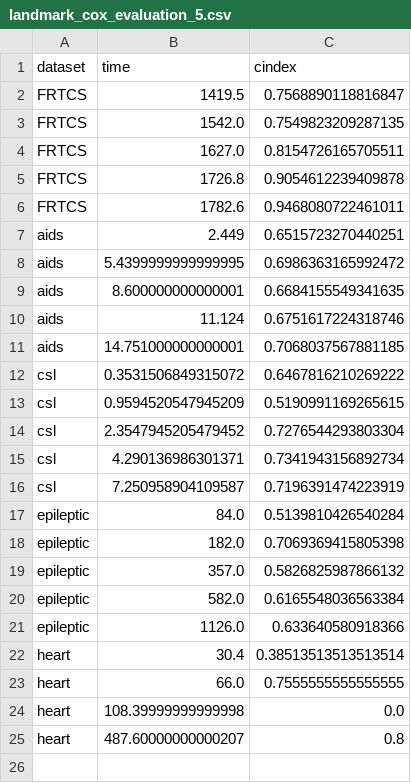
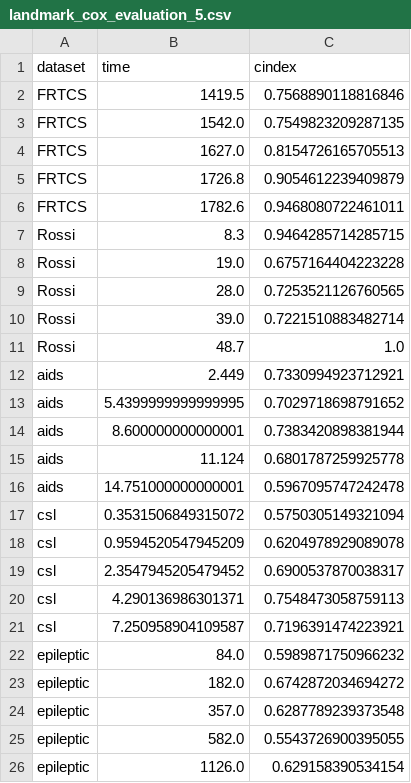
Before and after one commit to dain20000222/survival-tabpfn, a CSV file: landmark_cox_evaluation_5.csv, drawn as a sheet.

Commit message:
Add landmark cox with imputation on whole dataset

```diff
--- a/landmark_cox_evaluation_5.csv
+++ b/landmark_cox_evaluation_5.csv
@@ -1,25 +1,26 @@
 dataset,time,cindex
-FRTCS,1419.5,0.7568890118816847
+FRTCS,1419.5,0.7568890118816846
 FRTCS,1542.0,0.7549823209287135
-FRTCS,1627.0,0.8154726165705511
-FRTCS,1726.8,0.9054612239409878
+FRTCS,1627.0,0.8154726165705513
+FRTCS,1726.8,0.9054612239409879
 FRTCS,1782.6,0.9468080722461011
-aids,2.449,0.6515723270440251
-aids,5.4399999999999995,0.6986363165992472
-aids,8.600000000000001,0.6684155549341635
-aids,11.124,0.6751617224318746
-aids,14.751000000000001,0.7068037567881185
-csl,0.3531506849315072,0.6467816210269222
-csl,0.9594520547945209,0.5190991169265615
-csl,2.3547945205479452,0.7276544293803304
-csl,4.290136986301371,0.7341943156892734
-csl,7.250958904109587,0.7196391474223919
-epileptic,84.0,0.5139810426540284
-epileptic,182.0,0.7069369415805398
-epileptic,357.0,0.5826825987866132
-epileptic,582.0,0.6165548036563384
-epileptic,1126.0,0.633640580918366
-heart,30.4,0.38513513513513514
-heart,66.0,0.7555555555555555
-heart,108.39999999999998,0.0
-heart,487.60000000000207,0.8
+Rossi,8.3,0.9464285714285715
+Rossi,19.0,0.6757164404223228
+Rossi,28.0,0.7253521126760565
+Rossi,39.0,0.7221510883482714
+Rossi,48.7,1.0
+aids,2.449,0.7330994923712921
+aids,5.4399999999999995,0.7029718698791652
+aids,8.600000000000001,0.7383420898381944
+aids,11.124,0.6801787259925778
+aids,14.751000000000001,0.5967095747242478
+csl,0.3531506849315072,0.5750305149321094
+csl,0.9594520547945209,0.6204978929089078
+csl,2.3547945205479452,0.6900537870038317
+csl,4.290136986301371,0.7548473058759113
+csl,7.250958904109587,0.7196391474223921
+epileptic,84.0,0.5989871750966232
+epileptic,182.0,0.6742872034694272
+epileptic,357.0,0.6287789239373548
+epileptic,582.0,0.5543726900395055
+epileptic,1126.0,0.629158390534154
```
